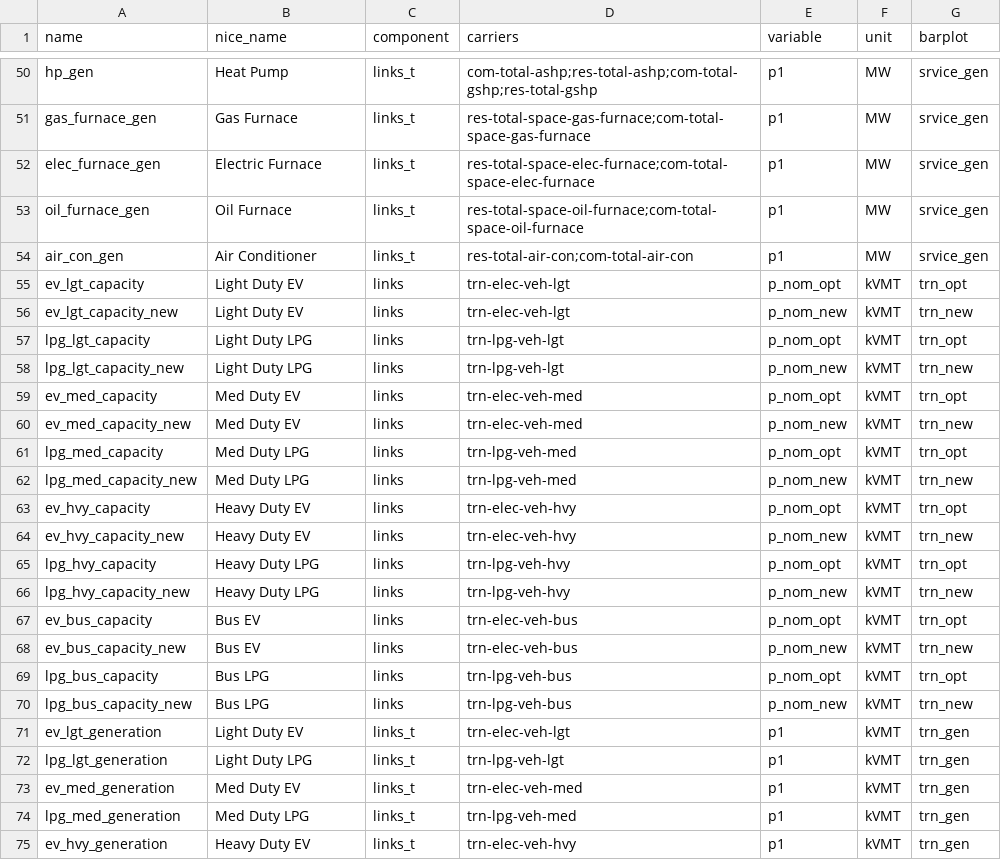
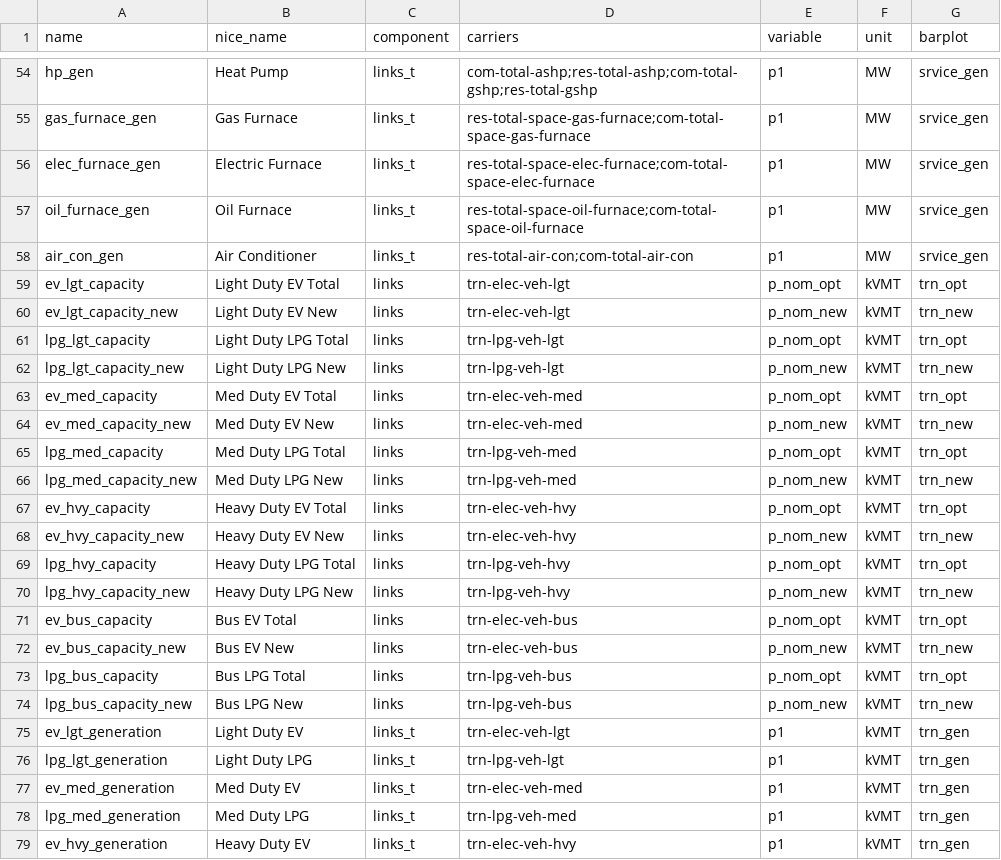
Before and after one commit to DeltaE/pypsa-gsa, a CSV file: config/results_ua.csv, drawn as a sheet; only a part is shown, gaps mark what is left out; the diff covers the shown part only.

```diff
--- a/config/results_ua.csv
+++ b/config/results_ua.csv
@@ -54,18 +58,18 @@ oil_furnace_gen,Oil Furnace,links_t,res-total-space-oil-furnace;com-total-space-
 air_con_gen,Air Conditioner,links_t,res-total-air-con;com-total-air-con,p1,MW,srvice_gen
-ev_lgt_capacity,Light Duty EV,links,trn-elec-veh-lgt,p_nom_opt,kVMT,trn_opt
-ev_lgt_capacity_new,Light Duty EV,links,trn-elec-veh-lgt,p_nom_new,kVMT,trn_new
-lpg_lgt_capacity,Light Duty LPG,links,trn-lpg-veh-lgt,p_nom_opt,kVMT,trn_opt
-lpg_lgt_capacity_new,Light Duty LPG,links,trn-lpg-veh-lgt,p_nom_new,kVMT,trn_new
-ev_med_capacity,Med Duty EV,links,trn-elec-veh-med,p_nom_opt,kVMT,trn_opt
-ev_med_capacity_new,Med Duty EV,links,trn-elec-veh-med,p_nom_new,kVMT,trn_new
-lpg_med_capacity,Med Duty LPG,links,trn-lpg-veh-med,p_nom_opt,kVMT,trn_opt
-lpg_med_capacity_new,Med Duty LPG,links,trn-lpg-veh-med,p_nom_new,kVMT,trn_new
-ev_hvy_capacity,Heavy Duty EV,links,trn-elec-veh-hvy,p_nom_opt,kVMT,trn_opt
-ev_hvy_capacity_new,Heavy Duty EV,links,trn-elec-veh-hvy,p_nom_new,kVMT,trn_new
-lpg_hvy_capacity,Heavy Duty LPG,links,trn-lpg-veh-hvy,p_nom_opt,kVMT,trn_opt
-lpg_hvy_capacity_new,Heavy Duty LPG,links,trn-lpg-veh-hvy,p_nom_new,kVMT,trn_new
-ev_bus_capacity,Bus EV,links,trn-elec-veh-bus,p_nom_opt,kVMT,trn_opt
-ev_bus_capacity_new,Bus EV,links,trn-elec-veh-bus,p_nom_new,kVMT,trn_new
-lpg_bus_capacity,Bus LPG,links,trn-lpg-veh-bus,p_nom_opt,kVMT,trn_opt
-lpg_bus_capacity_new,Bus LPG,links,trn-lpg-veh-bus,p_nom_new,kVMT,trn_new
+ev_lgt_capacity,Light Duty EV Total,links,trn-elec-veh-lgt,p_nom_opt,kVMT,trn_opt
+ev_lgt_capacity_new,Light Duty EV New,links,trn-elec-veh-lgt,p_nom_new,kVMT,trn_new
+lpg_lgt_capacity,Light Duty LPG Total,links,trn-lpg-veh-lgt,p_nom_opt,kVMT,trn_opt
+lpg_lgt_capacity_new,Light Duty LPG New,links,trn-lpg-veh-lgt,p_nom_new,kVMT,trn_new
+ev_med_capacity,Med Duty EV Total,links,trn-elec-veh-med,p_nom_opt,kVMT,trn_opt
+ev_med_capacity_new,Med Duty EV New,links,trn-elec-veh-med,p_nom_new,kVMT,trn_new
+lpg_med_capacity,Med Duty LPG Total,links,trn-lpg-veh-med,p_nom_opt,kVMT,trn_opt
+lpg_med_capacity_new,Med Duty LPG New,links,trn-lpg-veh-med,p_nom_new,kVMT,trn_new
+ev_hvy_capacity,Heavy Duty EV Total,links,trn-elec-veh-hvy,p_nom_opt,kVMT,trn_opt
+ev_hvy_capacity_new,Heavy Duty EV New,links,trn-elec-veh-hvy,p_nom_new,kVMT,trn_new
+lpg_hvy_capacity,Heavy Duty LPG Total,links,trn-lpg-veh-hvy,p_nom_opt,kVMT,trn_opt
+lpg_hvy_capacity_new,Heavy Duty LPG New,links,trn-lpg-veh-hvy,p_nom_new,kVMT,trn_new
+ev_bus_capacity,Bus EV Total,links,trn-elec-veh-bus,p_nom_opt,kVMT,trn_opt
+ev_bus_capacity_new,Bus EV New,links,trn-elec-veh-bus,p_nom_new,kVMT,trn_new
+lpg_bus_capacity,Bus LPG Total,links,trn-lpg-veh-bus,p_nom_opt,kVMT,trn_opt
+lpg_bus_capacity_new,Bus LPG New,links,trn-lpg-veh-bus,p_nom_new,kVMT,trn_new
 ev_lgt_generation,Light Duty EV,links_t,trn-elec-veh-lgt,p1,kVMT,trn_gen
```
Also changed, not shown: 4 added rows and 33 edited cells elsewhere in this file.
